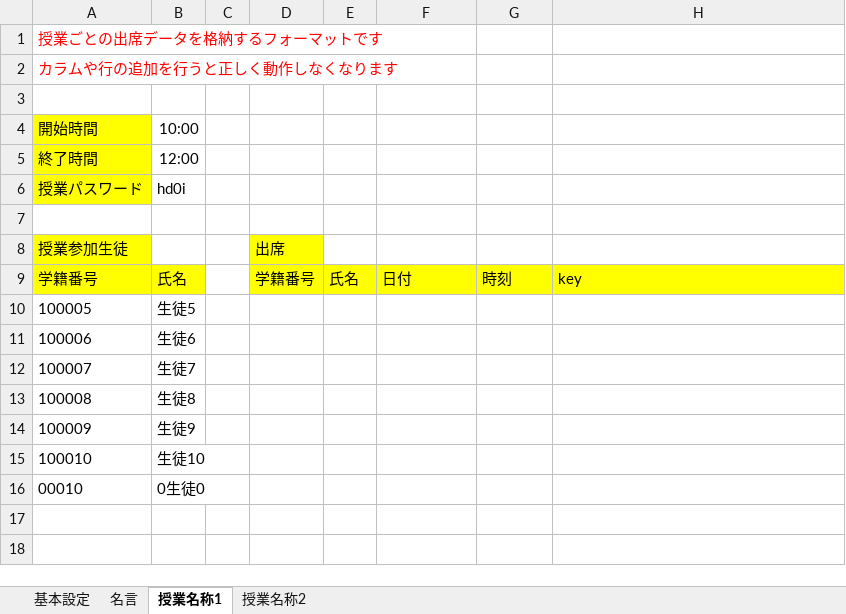
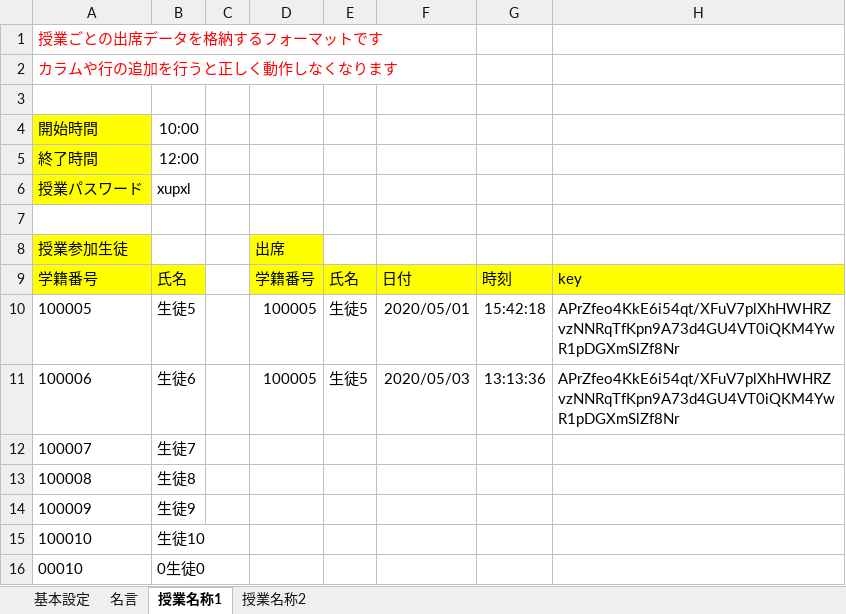
Before and after one commit to koronpo/attend-form, an Excel workbook: xlsx_format/format.xlsx, sheet 授業名称1, drawn as a sheet; values as stored, in another font and other column widths than the file's, no borders; charts and pictures not drawn; the diff names each change by its address in the sheet, - before the commit and + after, or states it on an @@ line.

```diff
--- a/xlsx_format/format.xlsx (sheet 授業名称1)
+++ b/xlsx_format/format.xlsx (sheet 授業名称1)
-B6: hd0i
+B6: xupxl
-D10:D11: (empty)
+D10:D11: 100005
-E10:E11: (empty)
+E10:E11: 生徒5
-F10: (empty)
+F10: 2020/05/01
-G10: (empty)
+G10: 15:42:18
-H10:H11: (empty)
+H10:H11: APrZfeo4KkE6i54qt/XFuV7plXhHWHRZvzNNRqTfKpn9A73d4GU4VT0iQKM4YwR1pDGXmSlZf8Nr
-F11: (empty)
+F11: 2020/05/03
-G11: (empty)
+G11: 13:13:36
```
Also changed, not shown: sheet 授業名称2, sheet 基本設定, 2 other files.
